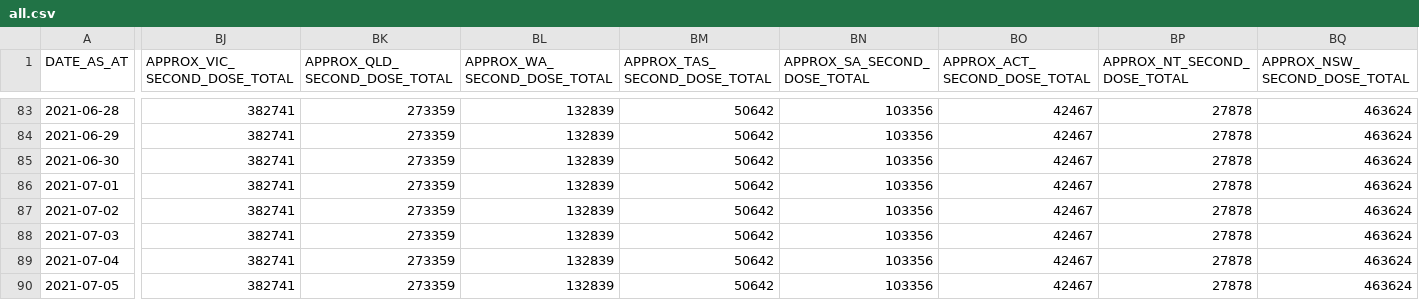
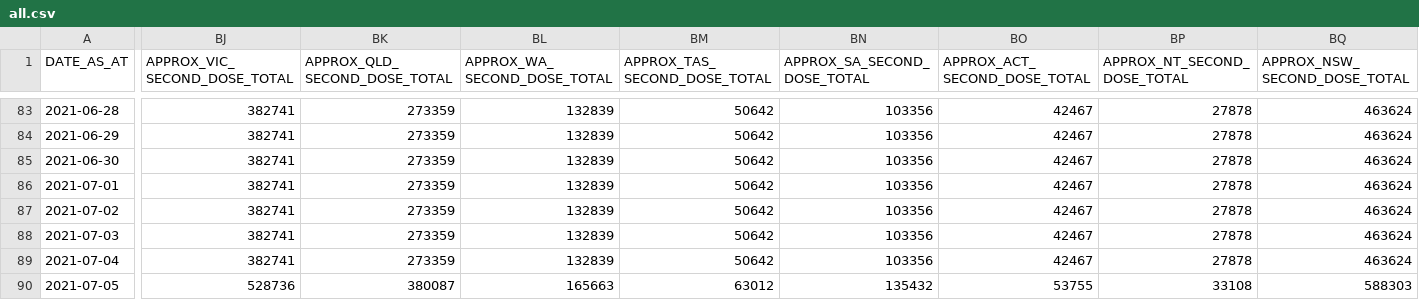
Before and after one commit to jxeeno/aust-govt-covid19-vaccine-pdf, a CSV file: docs/data/all.csv, drawn as a sheet; only a part is shown, gaps mark what is left out; the diff names each change by its address in the sheet, - before the commit and + after, or states it on an @@ line.

Commit message:
auto(): update wa health data

```diff
--- a/docs/data/all.csv
+++ b/docs/data/all.csv
-BJ90 (APPROX_VIC_SECOND_DOSE_TOTAL): 382741
+BJ90 (APPROX_VIC_SECOND_DOSE_TOTAL): 528736
-BK90 (APPROX_QLD_SECOND_DOSE_TOTAL): 273359
+BK90 (APPROX_QLD_SECOND_DOSE_TOTAL): 380087
-BL90 (APPROX_WA_SECOND_DOSE_TOTAL): 132839
+BL90 (APPROX_WA_SECOND_DOSE_TOTAL): 165663
-BM90 (APPROX_TAS_SECOND_DOSE_TOTAL): 50642
+BM90 (APPROX_TAS_SECOND_DOSE_TOTAL): 63012
-BN90 (APPROX_SA_SECOND_DOSE_TOTAL): 103356
+BN90 (APPROX_SA_SECOND_DOSE_TOTAL): 135432
-BO90 (APPROX_ACT_SECOND_DOSE_TOTAL): 42467
+BO90 (APPROX_ACT_SECOND_DOSE_TOTAL): 53755
-BP90 (APPROX_NT_SECOND_DOSE_TOTAL): 27878
+BP90 (APPROX_NT_SECOND_DOSE_TOTAL): 33108
-BQ90 (APPROX_NSW_SECOND_DOSE_TOTAL): 463624
+BQ90 (APPROX_NSW_SECOND_DOSE_TOTAL): 588303
```
Also changed, not shown: 2 other files.
